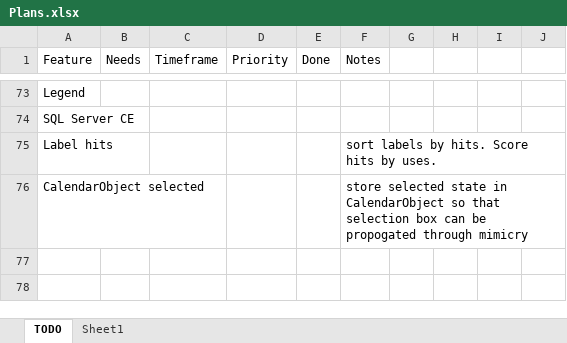
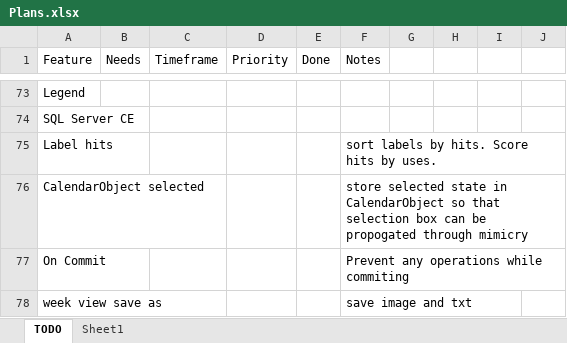
Before and after one commit to NuCode1497/TimekeeperWPF, an Excel workbook: Plans.xlsx, sheet TODO, drawn as a sheet; only a part is shown, gaps mark what is left out; values as stored, in another font and other column widths than the file's, no borders; table styles not drawn; the diff names each change by its address in the sheet, - before the commit and + after, or states it on an @@ line.

```diff
--- a/Plans.xlsx (sheet TODO)
+++ b/Plans.xlsx (sheet TODO)
+row 77: On Commit |  |  |  |  | Prevent any operations while commiting
+row 78: week view save as |  |  |  |  | save image and txt
```
Also changed, not shown: 14 other files.
